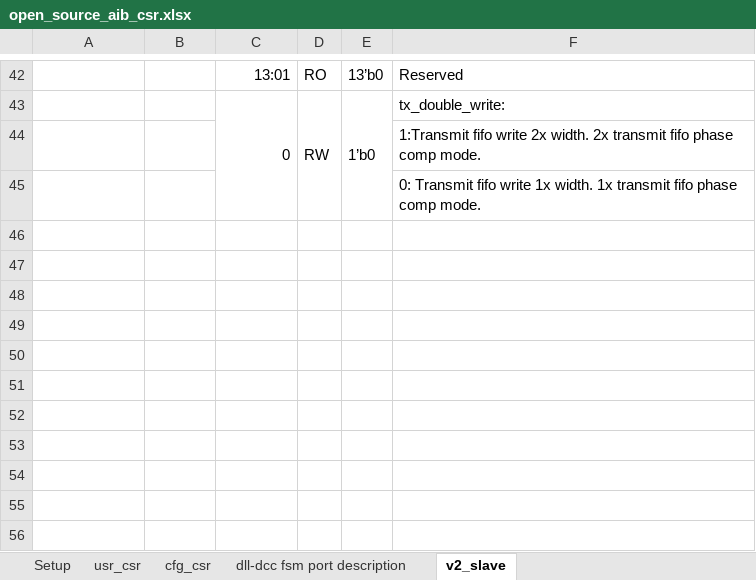
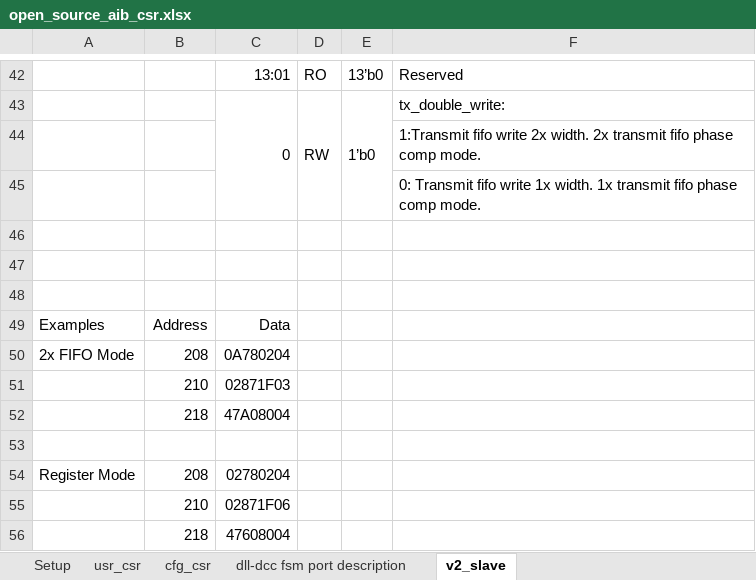
Before and after one commit to chipsalliance/aib-phy-hardware, an Excel workbook: docs/open_source_aib_csr.xlsx, sheet v2_slave, drawn as a sheet; only a part is shown, gaps mark what is left out; values as stored, in another font and other column widths than the file's, no borders; the diff names each change by its address in the sheet, - before the commit and + after, or states it on an @@ line.

Commit message:
Added follower side examples to v2_slave tab

```diff
--- a/docs/open_source_aib_csr.xlsx (sheet v2_slave)
+++ b/docs/open_source_aib_csr.xlsx (sheet v2_slave)
+row 46: (empty)
+row 47: (empty)
+row 48: (empty)
+row 49: Examples | Address | Data
+row 50: 2x FIFO Mode | 208 | 0A780204
+row 51:  | 210 | 02871F03
+row 52:  | 218 | 47A08004
+row 53: (empty)
+row 54: Register Mode | 208 | 02780204
+row 55:  | 210 | 02871F06
+row 56:  | 218 | 47608004
```
Also changed, not shown: charts or pictures.
